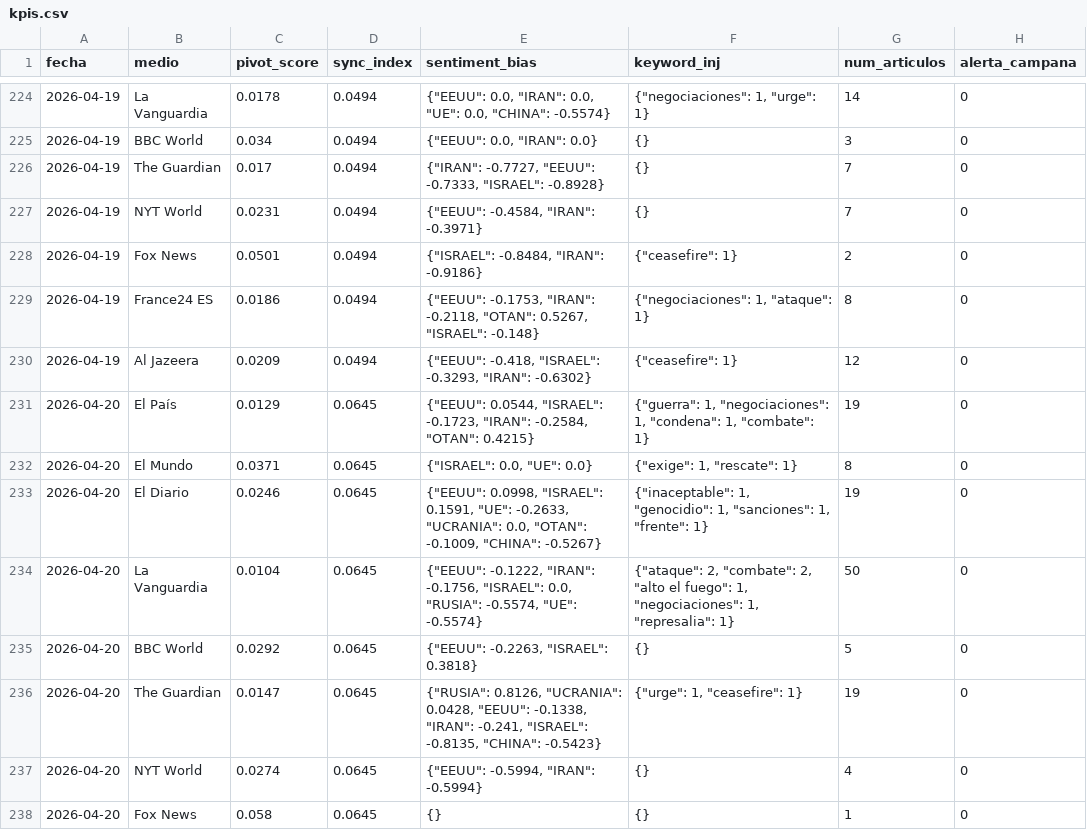
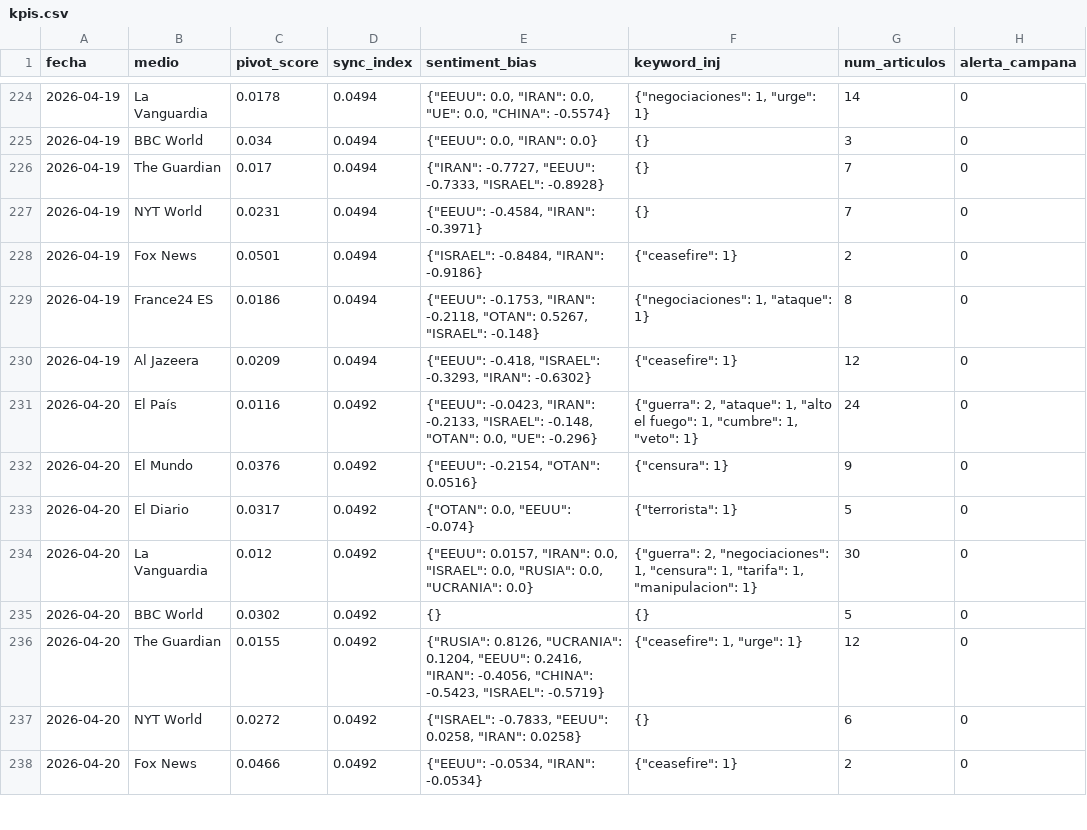
Before and after one commit to mcasrom/SIEG-Mani, a CSV file: data/kpis.csv, drawn as a sheet; only a part is shown, gaps mark what is left out; the diff covers the shown part only.

Commit message:
MANI data 2026-04-20 21:10

```diff
--- a/data/kpis.csv
+++ b/data/kpis.csv
@@ -230,9 +230,9 @@ fecha,medio,pivot_score,sync_index,sentiment_bias,keyword_inj,num_articulos,aler
 2026-04-19,Al Jazeera,0.0209,0.0494,"{""EEUU"": -0.418, ""ISRAEL"": -0.3293, ""IRAN"": -0.6302}","{""ceasefire"": 1}",12,0
-2026-04-20,El País,0.0129,0.0645,"{""EEUU"": 0.0544, ""ISRAEL"": -0.1723, ""IRAN"": -0.2584, ""OTAN"": 0.4215}","{""guerra"": 1, ""negociaciones"": 1, ""condena"": 1, ""combate"": 1}",19,0
-2026-04-20,El Mundo,0.0371,0.0645,"{""ISRAEL"": 0.0, ""UE"": 0.0}","{""exige"": 1, ""rescate"": 1}",8,0
-2026-04-20,El Diario,0.0246,0.0645,"{""EEUU"": 0.0998, ""ISRAEL"": 0.1591, ""UE"": -0.2633, ""UCRANIA"": 0.0, ""OTAN"": -0.1009, ""CHINA"": -0.5267}","{""inaceptable"": 1, ""genocidio"": 1, ""sanciones"": 1, ""frente"": 1}",19,0
-2026-04-20,La Vanguardia,0.0104,0.0645,"{""EEUU"": -0.1222, ""IRAN"": -0.1756, ""ISRAEL"": 0.0, ""RUSIA"": -0.5574, ""UE"": -0.5574}","{""ataque"": 2, ""combate"": 2, ""alto el fuego"": 1, ""negociaciones"": 1, ""represalia"": 1}",50,0
-2026-04-20,BBC World,0.0292,0.0645,"{""EEUU"": -0.2263, ""ISRAEL"": 0.3818}",{},5,0
-2026-04-20,The Guardian,0.0147,0.0645,"{""RUSIA"": 0.8126, ""UCRANIA"": 0.0428, ""EEUU"": -0.1338, ""IRAN"": -0.241, ""ISRAEL"": -0.8135, ""CHINA"": -0.5423}","{""urge"": 1, ""ceasefire"": 1}",19,0
-2026-04-20,NYT World,0.0274,0.0645,"{""EEUU"": -0.5994, ""IRAN"": -0.5994}",{},4,0
-2026-04-20,Fox News,0.058,0.0645,{},{},1,0
+2026-04-20,El País,0.0116,0.0492,"{""EEUU"": -0.0423, ""IRAN"": -0.2133, ""ISRAEL"": -0.148, ""OTAN"": 0.0, ""UE"": -0.296}","{""guerra"": 2, ""ataque"": 1, ""alto el fuego"": 1, ""cumbre"": 1, ""veto"": 1}",24,0
+2026-04-20,El Mundo,0.0376,0.0492,"{""EEUU"": -0.2154, ""OTAN"": 0.0516}","{""censura"": 1}",9,0
+2026-04-20,El Diario,0.0317,0.0492,"{""OTAN"": 0.0, ""EEUU"": -0.074}","{""terrorista"": 1}",5,0
+2026-04-20,La Vanguardia,0.012,0.0492,"{""EEUU"": 0.0157, ""IRAN"": 0.0, ""ISRAEL"": 0.0, ""RUSIA"": 0.0, ""UCRANIA"": 0.0}","{""guerra"": 2, ""negociaciones"": 1, ""censura"": 1, ""tarifa"": 1, ""manipulacion"": 1}",30,0
+2026-04-20,BBC World,0.0302,0.0492,{},{},5,0
+2026-04-20,The Guardian,0.0155,0.0492,"{""RUSIA"": 0.8126, ""UCRANIA"": 0.1204, ""EEUU"": 0.2416, ""IRAN"": -0.4056, ""CHINA"": -0.5423, ""ISRAEL"": -0.5719}","{""ceasefire"": 1, ""urge"": 1}",12,0
+2026-04-20,NYT World,0.0272,0.0492,"{""ISRAEL"": -0.7833, ""EEUU"": 0.0258, ""IRAN"": 0.0258}",{},6,0
+2026-04-20,Fox News,0.0466,0.0492,"{""EEUU"": -0.0534, ""IRAN"": -0.0534}","{""ceasefire"": 1}",2,0
```
Also changed, not shown: 10 edited cells elsewhere in this file, 2 other files.
